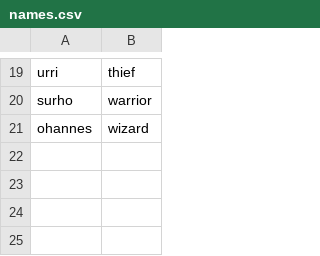
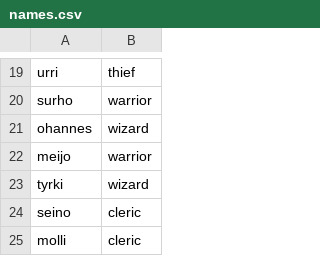
Before and after one commit to Junkkah/Auto_battler, a CSV file: ab_data/names.csv, drawn as a sheet; only a part is shown, gaps mark what is left out; the diff names each change by its address in the sheet, - before the commit and + after, or states it on an @@ line.

```diff
--- a/ab_data/names.csv
+++ b/ab_data/names.csv
+row 22: meijo | warrior
+row 23: tyrki | wizard
+row 24: seino | cleric
+row 25: molli | cleric
```
Also changed, not shown: 18 other files.
